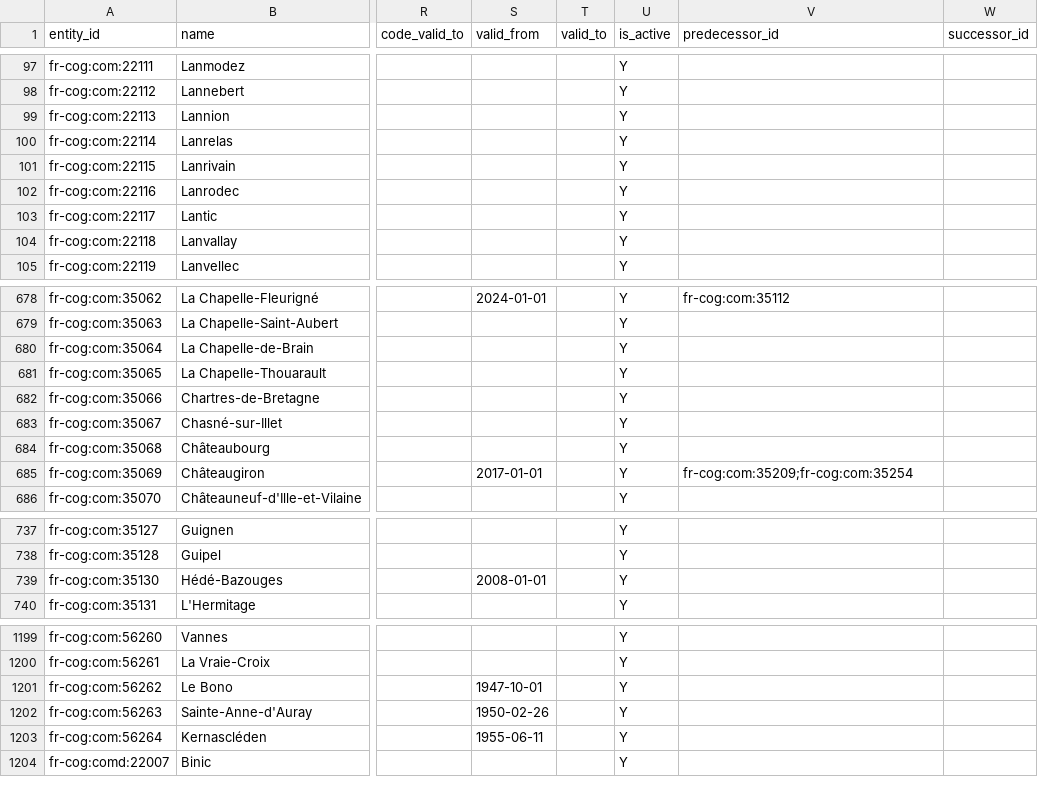
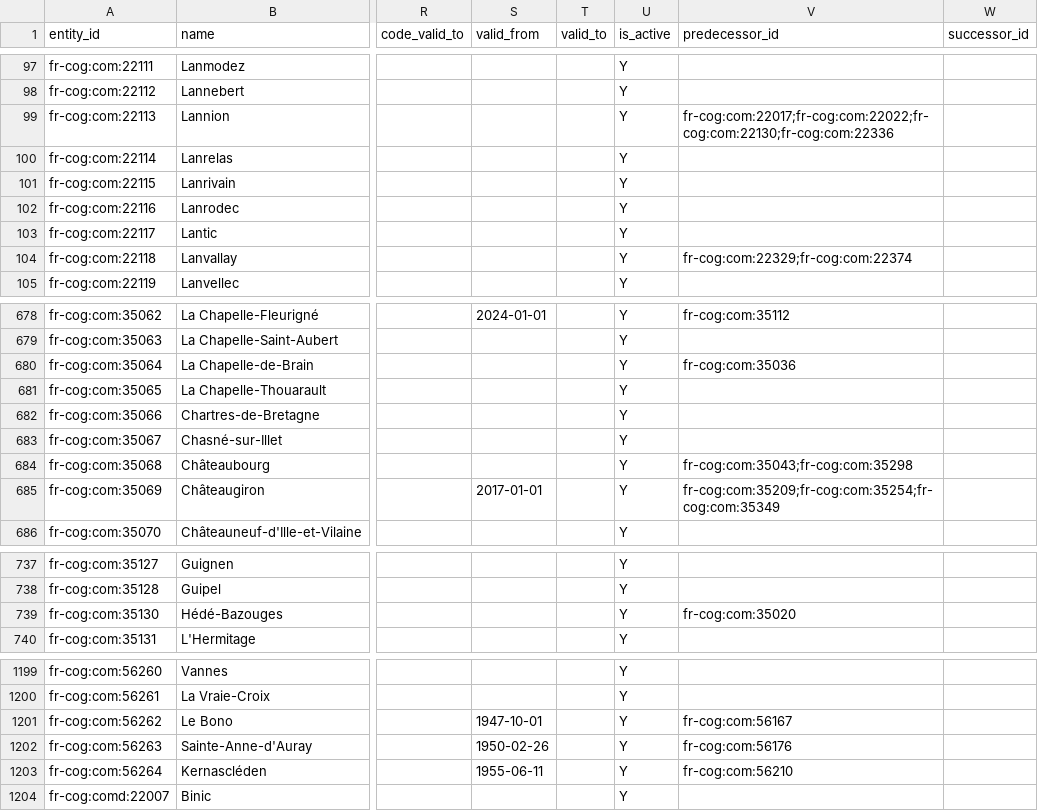
Before and after one commit to ge0r9b/us-districts, a CSV file: data-v3/institutions/governments/foreign/fr/units_communes_53.csv, drawn as a sheet; only a part is shown, gaps mark what is left out; the diff covers the shown part only; the diff names each change by its address in the sheet, - before the commit and + after, or states it on an @@ line.

```diff
--- a/data-v3/institutions/governments/foreign/fr/units_communes_53.csv
+++ b/data-v3/institutions/governments/foreign/fr/units_communes_53.csv
-V99 (predecessor_id): (empty)
+V99 (predecessor_id): fr-cog:com:22017;fr-cog:com:22022;fr-cog:com:22130;fr-cog:com:22336
-V104 (predecessor_id): (empty)
+V104 (predecessor_id): fr-cog:com:22329;fr-cog:com:22374
-V680 (predecessor_id): (empty)
+V680 (predecessor_id): fr-cog:com:35036
-V684 (predecessor_id): (empty)
+V684 (predecessor_id): fr-cog:com:35043;fr-cog:com:35298
-V685 (predecessor_id): fr-cog:com:35209;fr-cog:com:35254
+V685 (predecessor_id): fr-cog:com:35209;fr-cog:com:35254;fr-cog:com:35349
-S739 (valid_from): 2008-01-01
+S739 (valid_from): (empty)
-V739 (predecessor_id): (empty)
+V739 (predecessor_id): fr-cog:com:35020
-V1201 (predecessor_id): (empty)
+V1201 (predecessor_id): fr-cog:com:56167
-V1202 (predecessor_id): (empty)
+V1202 (predecessor_id): fr-cog:com:56176
-V1203 (predecessor_id): (empty)
+V1203 (predecessor_id): fr-cog:com:56210
```
Also changed, not shown: 41 edited cells elsewhere in this file, data-v3/institutions/governments/foreign/fr/units_communes_24.csv, data-v3/institutions/governments/foreign/fr/units_communes_28.csv, 34 other files.
